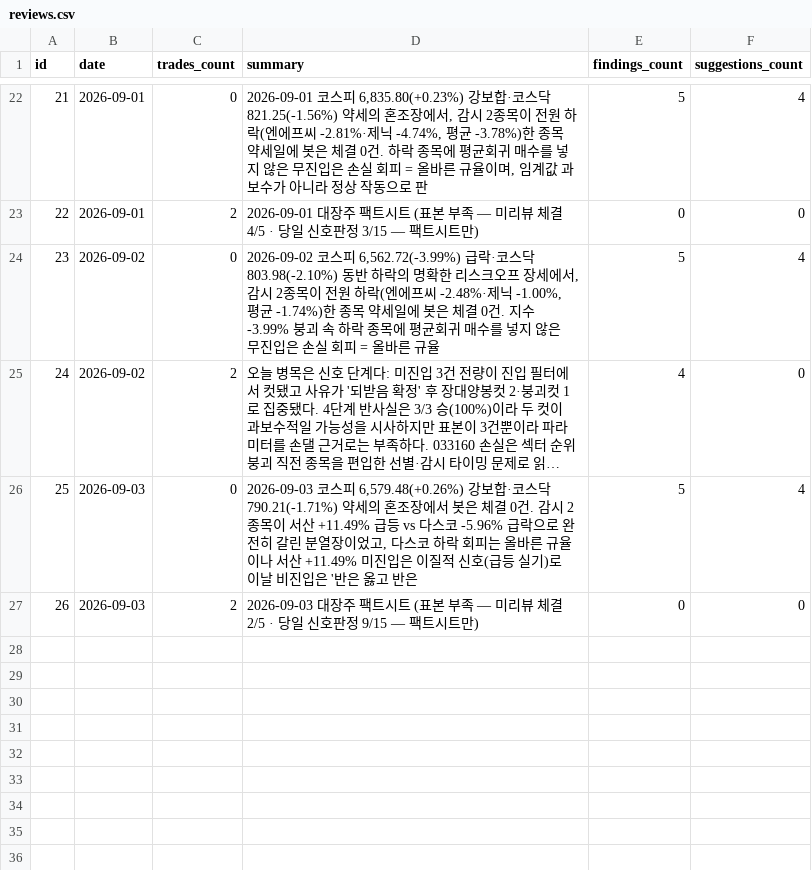
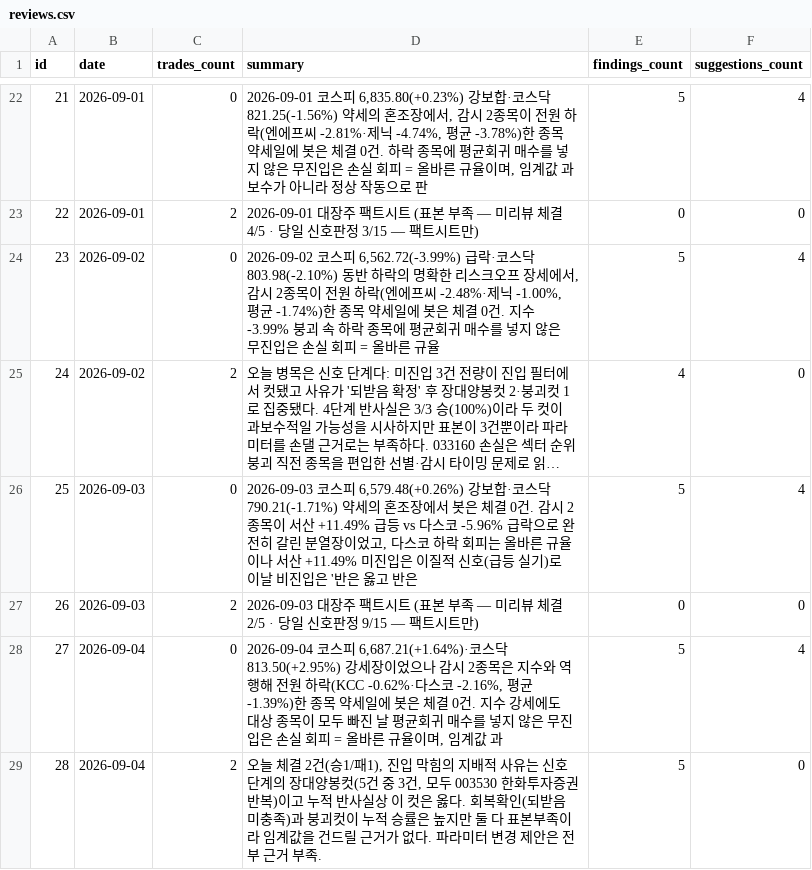
Before and after one commit to inwhan987/-, a CSV file: data/reviews.csv, drawn as a sheet; only a part is shown, gaps mark what is left out; long unchanged cells end in …; the diff names each change by its address in the sheet, - before the commit and + after, or states it on an @@ line.

Commit message:
data: 일별 백업 2026-09-05 (체결 51건 / 리뷰 28건 / 뉴스 2건 / 로그 2323KB)

```diff
--- a/data/reviews.csv
+++ b/data/reviews.csv
+row 28: 27 | 2026-09-04 | 0 | 2026-09-04 코스피 6,687.21(+1.64%)·코스닥 813.50(+2.95%) 강세장이었으나 감시 2종목은 지수와 역행해 전원 하락(KCC -0.62%·다스코 -2.16%, 평균 -1.39%)한 종목 약세일에 봇은 체결 0건. 지수 강세에도 대상 종목이 모두 빠진 날 평균회귀 매수를 넣지 않은 무진입은 손실 회피 = 올바른 규율이며, 임계값 과 | 5 | 4
+row 29: 28 | 2026-09-04 | 2 | 오늘 체결 2건(승1/패1), 진입 막힘의 지배적 사유는 신호 단계의 장대양봉컷(5건 중 3건, 모두 003530 한화투자증권 반복)이고 누적 반사실상 이 컷은 옳다. 회복확인(되받음 미충족)과 붕괴컷이 누적 승률은 높지만 둘 다 표본부족이라 임계값을 건드릴 근거가 없다. 파라미터 변경 제안은 전부 근거 부족. | 5 | 0
```
Also changed, not shown: data/trades.csv, 10 other files.
